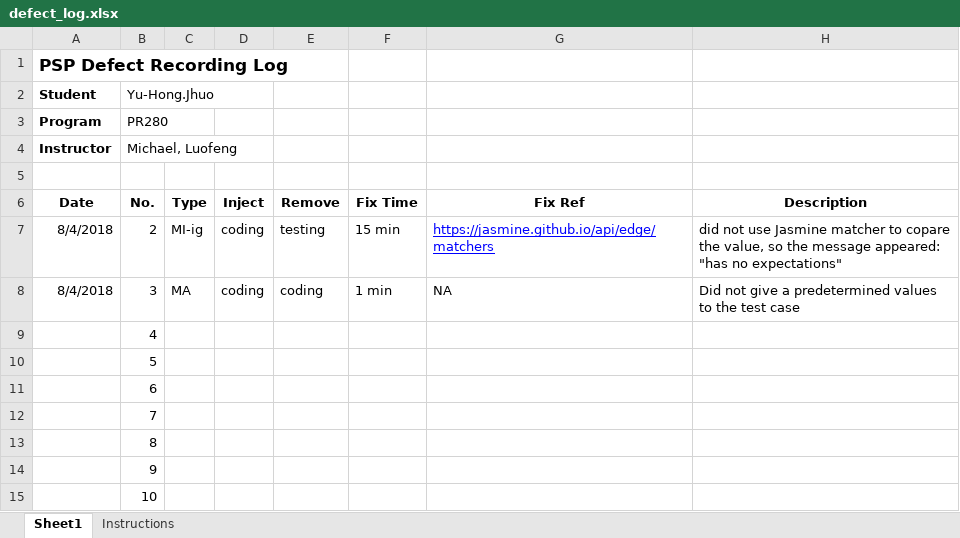
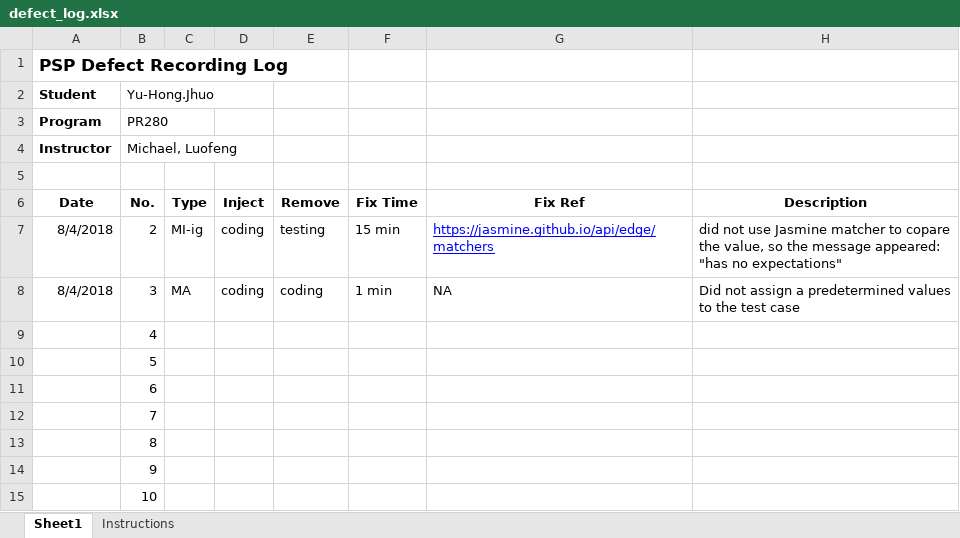
Before and after one commit to forestraindrip/BCPR280_Software_Engineering_2_Assignment1, an Excel workbook: Iteration 1/6. ERROR LOGS/defect_log.xlsx, sheet Sheet1, drawn as a sheet; values as stored, in another font and other column widths than the file's, no borders; the diff names each change by its address in the sheet, - before the commit and + after, or states it on an @@ line.

```diff
--- a/Iteration 1/6. ERROR LOGS/defect_log.xlsx (sheet Sheet1)
+++ b/Iteration 1/6. ERROR LOGS/defect_log.xlsx (sheet Sheet1)
-H8: Did not give a predetermined…
+H8: Did not assign a predetermined…
```
Also changed, not shown: 5 other files.
